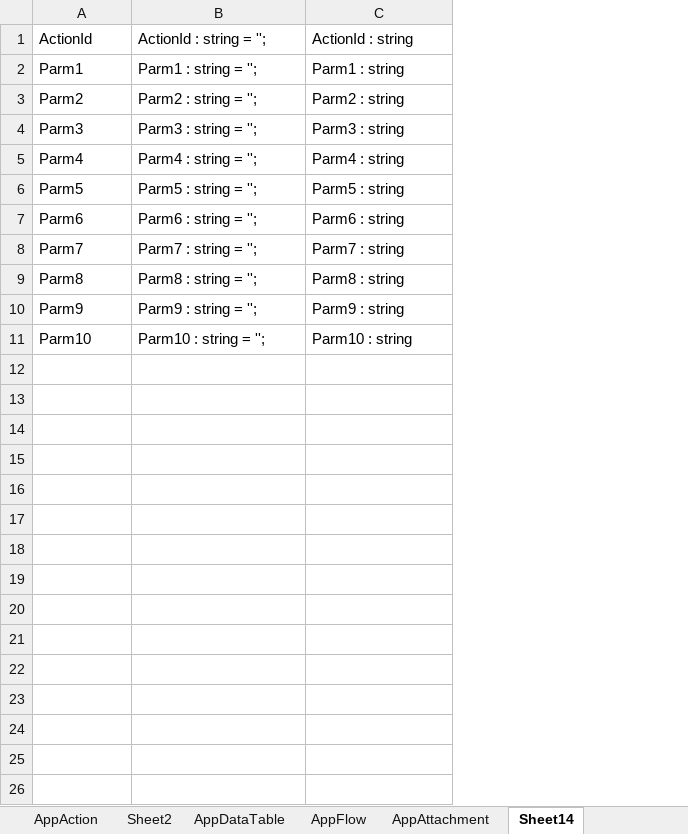
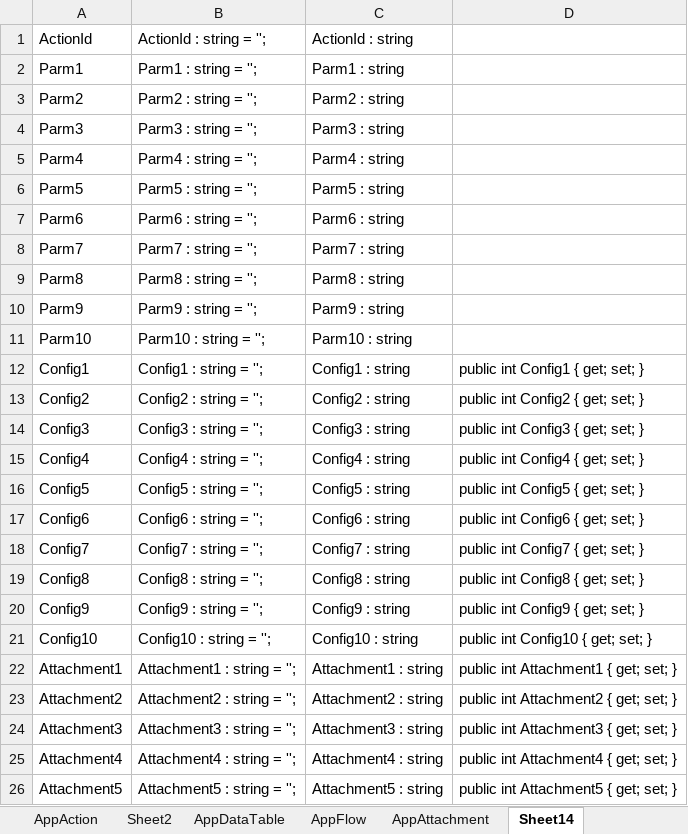
Before and after one commit to shaijukumar/AppWEb, an Excel workbook: CodeTemplate/db_macro (Autosaved).xlsm, sheet Sheet14, drawn as a sheet; values as stored, in another font and other column widths than the file's, no borders; the diff names each change by its address in the sheet, - before the commit and + after, or states it on an @@ line.

```diff
--- a/CodeTemplate/db_macro (Autosaved).xlsm (sheet Sheet14)
+++ b/CodeTemplate/db_macro (Autosaved).xlsm (sheet Sheet14)
+column D, empty
+row 12: Config1 | Config1 : string = ''; | Config1 : string | public int Config1 { get; set; }
+row 13: Config2 | Config2 : string = ''; | Config2 : string | public int Config2 { get; set; }
+row 14: Config3 | Config3 : string = ''; | Config3 : string | public int Config3 { get; set; }
+row 15: Config4 | Config4 : string = ''; | Config4 : string | public int Config4 { get; set; }
+row 16: Config5 | Config5 : string = ''; | Config5 : string | public int Config5 { get; set; }
+row 17: Config6 | Config6 : string = ''; | Config6 : string | public int Config6 { get; set; }
+row 18: Config7 | Config7 : string = ''; | Config7 : string | public int Config7 { get; set; }
+row 19: Config8 | Config8 : string = ''; | Config8 : string | public int Config8 { get; set; }
+row 20: Config9 | Config9 : string = ''; | Config9 : string | public int Config9 { get; set; }
+row 21: Config10 | Config10 : string = ''; | Config10 : string | public int Config10 { get; set; }
+row 22: Attachment1 | Attachment1 : string = ''; | Attachment1 : string | public int Attachment1 { get; set; }
+row 23: Attachment2 | Attachment2 : string = ''; | Attachment2 : string | public int Attachment2 { get; set; }
+row 24: Attachment3 | Attachment3 : string = ''; | Attachment3 : string | public int Attachment3 { get; set; }
+row 25: Attachment4 | Attachment4 : string = ''; | Attachment4 : string | public int Attachment4 { get; set; }
+row 26: Attachment5 | Attachment5 : string = ''; | Attachment5 : string | public int Attachment5 { get; set; }
```
Also changed, not shown: 22 other files.
